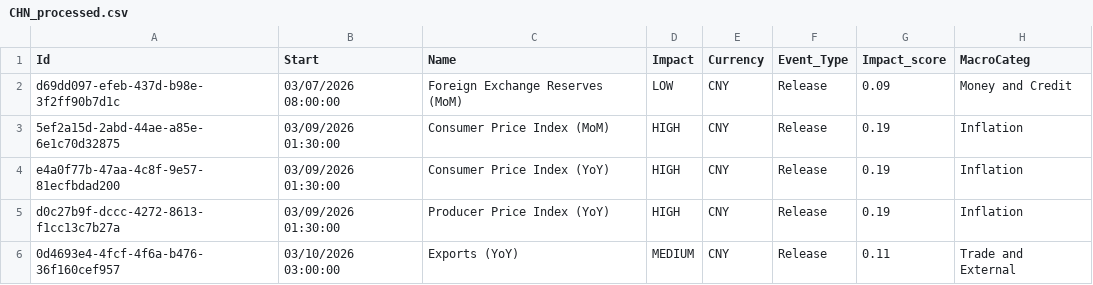
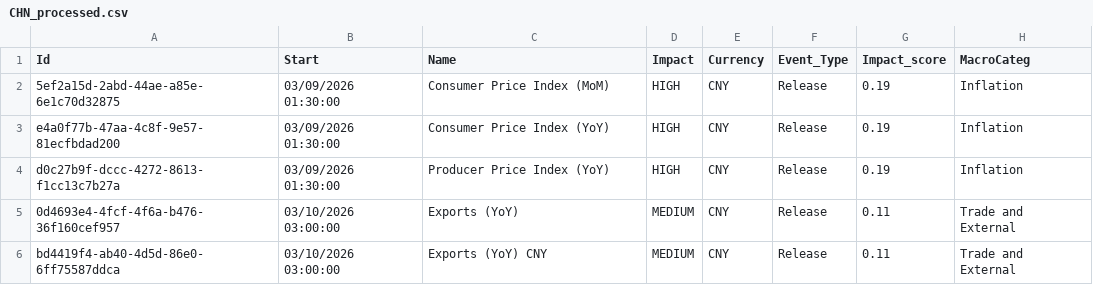
Before and after one commit to joaoalonsocasella/Economic_Calendar, a CSV file: macro-calendar/data/processed/CSV/CHN_processed.csv, drawn as a sheet; only a part is shown; the shorter side is filled out with more unchanged rows.

```diff
--- a/macro-calendar/data/processed/CSV/CHN_processed.csv
+++ b/macro-calendar/data/processed/CSV/CHN_processed.csv
@@ -1,3 +1,2 @@
 Id,Start,Name,Impact,Currency,Event_Type,Impact_score,MacroCateg
-d69dd097-efeb-437d-b98e-3f2ff90b7d1c,03/07/2026 08:00:00,Foreign Exchange Reserves (MoM),LOW,CNY,Release,0.09,Money and Credit
 5ef2a15d-2abd-44ae-a85e-6e1c70d32875,03/09/2026 01:30:00,Consumer Price Index (MoM),HIGH,CNY,Release,0.19,Inflation
```
Also changed, not shown: macro-calendar/data/raw/CSV/CHN.csv, 50 other files.
